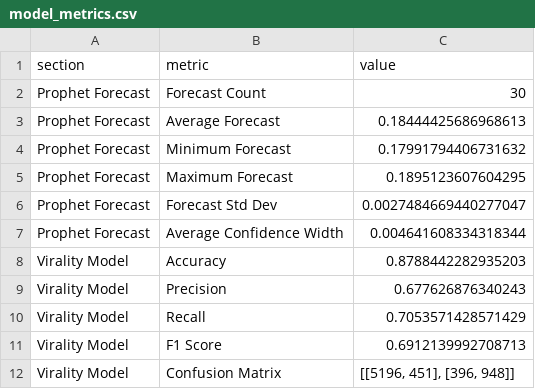
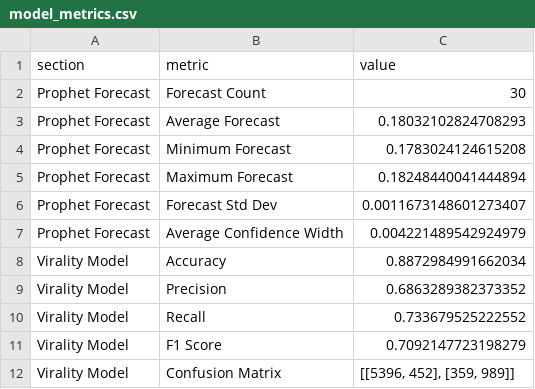
Before and after one commit to ank17a-5/India-Trend-Radar, a CSV file: data/reports/model_metrics.csv, drawn as a sheet; only a part is shown; the diff covers the shown part only.

```diff
--- a/data/reports/model_metrics.csv
+++ b/data/reports/model_metrics.csv
@@ -2,11 +2,11 @@
 Prophet Forecast,Forecast Count,30
-Prophet Forecast,Average Forecast,0.18444425686968613
-Prophet Forecast,Minimum Forecast,0.17991794406731632
-Prophet Forecast,Maximum Forecast,0.1895123607604295
-Prophet Forecast,Forecast Std Dev,0.0027484669440277047
-Prophet Forecast,Average Confidence Width,0.004641608334318344
-Virality Model,Accuracy,0.8788442282935203
-Virality Model,Precision,0.677626876340243
-Virality Model,Recall,0.7053571428571429
-Virality Model,F1 Score,0.6912139992708713
-Virality Model,Confusion Matrix,"[[5196, 451], [396, 948]]"
+Prophet Forecast,Average Forecast,0.18032102824708293
+Prophet Forecast,Minimum Forecast,0.1783024124615208
+Prophet Forecast,Maximum Forecast,0.18248440041444894
+Prophet Forecast,Forecast Std Dev,0.0011673148601273407
+Prophet Forecast,Average Confidence Width,0.004221489542924979
+Virality Model,Accuracy,0.8872984991662034
+Virality Model,Precision,0.6863289382373352
+Virality Model,Recall,0.733679525222552
+Virality Model,F1 Score,0.7092147723198279
+Virality Model,Confusion Matrix,"[[5396, 452], [359, 989]]"
```
Also changed, not shown: 8 edited cells elsewhere in this file, data/cleaned/google_trends_clean.csv, data/predictions/prophet_predictions.csv, 16 other files.
